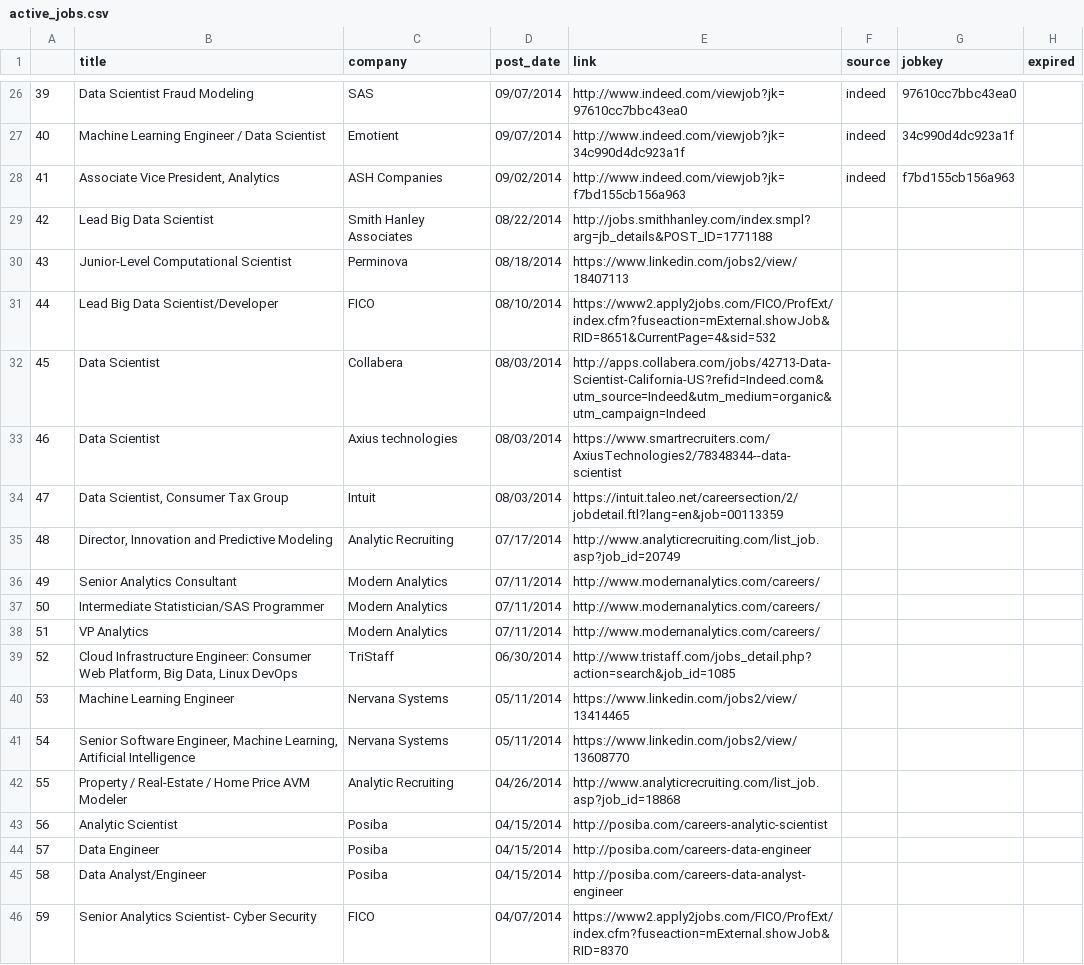
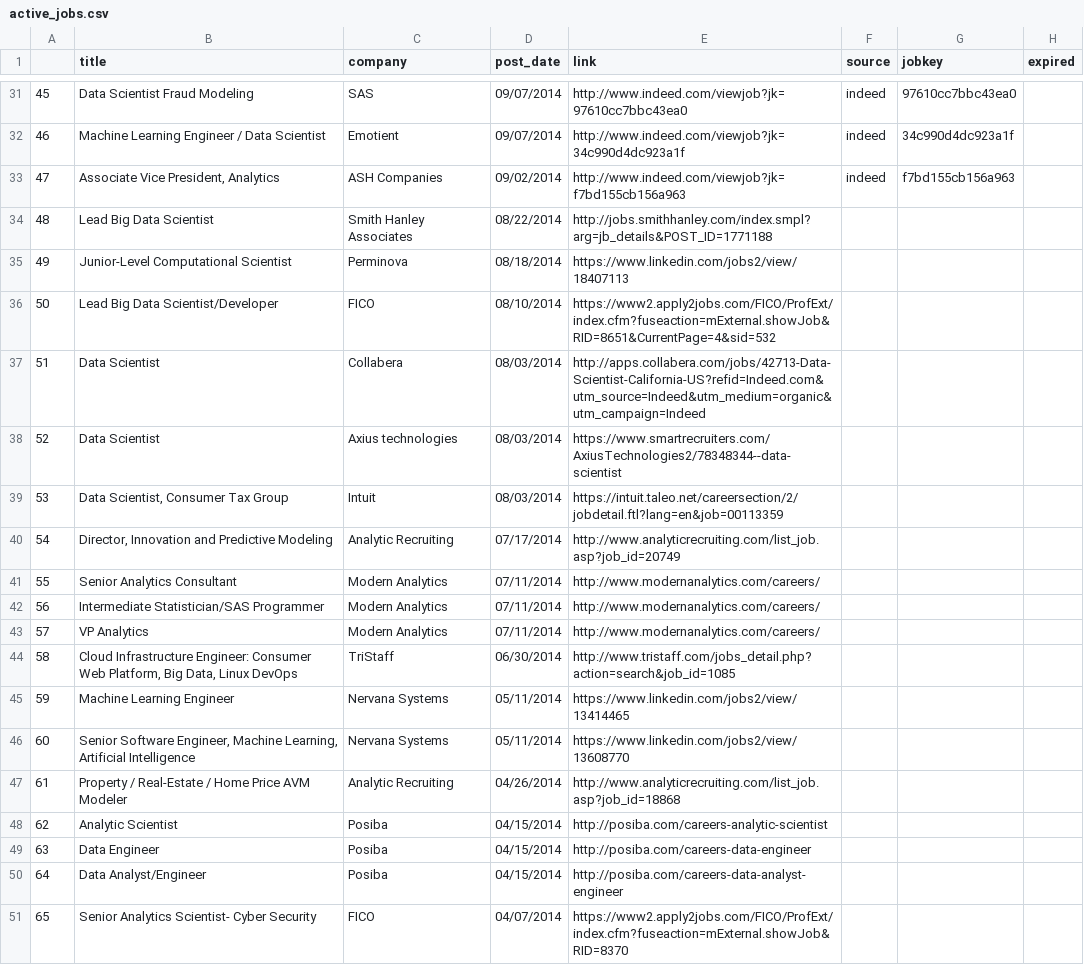
Before and after one commit to sdanalytics/sdanalytics.github.io, a CSV file: _data/active_jobs.csv, drawn as a sheet; only a part is shown, gaps mark what is left out; the diff covers the shown part only.

```diff
--- a/_data/active_jobs.csv
+++ b/_data/active_jobs.csv
@@ -26,21 +31,21 @@
-39,Data Scientist  Fraud Modeling,SAS,09/07/2014,http://www.indeed.com/viewjob?jk=97610cc7bbc43ea0,indeed,97610cc7bbc43ea0,
-40,Machine Learning Engineer / Data Scientist,Emotient,09/07/2014,http://www.indeed.com/viewjob?jk=34c990d4dc923a1f,indeed,34c990d4dc923a1f,
-41,"Associate Vice President, Analytics",ASH Companies,09/02/2014,http://www.indeed.com/viewjob?jk=f7bd155cb156a963,indeed,f7bd155cb156a963,
-42,Lead Big Data Scientist,Smith Hanley Associates,08/22/2014,http://jobs.smithhanley.com/index.smpl?arg=jb_details&POST_ID=1771188,,,
-43,Junior-Level Computational Scientist,Perminova,08/18/2014,https://www.linkedin.com/jobs2/view/18407113,,,
-44,Lead Big Data Scientist/Developer,FICO,08/10/2014,https://www2.apply2jobs.com/FICO/ProfExt/index.cfm?fuseaction=mExternal.showJob&RID=8651&CurrentPage=4&sid=532,,,
-45,Data Scientist,Collabera,08/03/2014,http://apps.collabera.com/jobs/42713-Data-Scientist-California-US?refid=Indeed.com&utm_source=Indeed&utm_medium=organic&utm_campaign=Indeed,,,
-46,Data Scientist,Axius technologies,08/03/2014,https://www.smartrecruiters.com/AxiusTechnologies2/78348344--data-scientist,,,
-47,"Data Scientist, Consumer Tax Group",Intuit,08/03/2014,https://intuit.taleo.net/careersection/2/jobdetail.ftl?lang=en&job=00113359,,,
-48,"Director, Innovation and Predictive Modeling",Analytic Recruiting,07/17/2014,http://www.analyticrecruiting.com/list_job.asp?job_id=20749,,,
-49,Senior Analytics Consultant,Modern Analytics,07/11/2014,http://www.modernanalytics.com/careers/,,,
-50,Intermediate Statistician/SAS Programmer,Modern Analytics,07/11/2014,http://www.modernanalytics.com/careers/,,,
-51,VP Analytics,Modern Analytics,07/11/2014,http://www.modernanalytics.com/careers/,,,
-52,"Cloud Infrastructure Engineer: Consumer Web Platform, Big Data, Linux DevOps",TriStaff,06/30/2014,http://www.tristaff.com/jobs_detail.php?action=search&job_id=1085,,,
-53,Machine Learning Engineer,Nervana Systems,05/11/2014,https://www.linkedin.com/jobs2/view/13414465,,,
-54,"Senior Software Engineer, Machine Learning, Artificial Intelligence",Nervana Systems,05/11/2014,https://www.linkedin.com/jobs2/view/13608770,,,
-55,Property / Real-Estate / Home Price AVM Modeler,Analytic Recruiting,04/26/2014,http://www.analyticrecruiting.com/list_job.asp?job_id=18868,,,
-56,Analytic Scientist,Posiba,04/15/2014,http://posiba.com/careers-analytic-scientist,,,
-57,Data Engineer,Posiba,04/15/2014,http://posiba.com/careers-data-engineer,,,
-58,Data Analyst/Engineer,Posiba,04/15/2014,http://posiba.com/careers-data-analyst-engineer,,,
-59,Senior Analytics Scientist- Cyber Security,FICO,04/07/2014,https://www2.apply2jobs.com/FICO/ProfExt/index.cfm?fuseaction=mExternal.showJob&RID=8370,,,
+45,Data Scientist  Fraud Modeling,SAS,09/07/2014,http://www.indeed.com/viewjob?jk=97610cc7bbc43ea0,indeed,97610cc7bbc43ea0,
+46,Machine Learning Engineer / Data Scientist,Emotient,09/07/2014,http://www.indeed.com/viewjob?jk=34c990d4dc923a1f,indeed,34c990d4dc923a1f,
+47,"Associate Vice President, Analytics",ASH Companies,09/02/2014,http://www.indeed.com/viewjob?jk=f7bd155cb156a963,indeed,f7bd155cb156a963,
+48,Lead Big Data Scientist,Smith Hanley Associates,08/22/2014,http://jobs.smithhanley.com/index.smpl?arg=jb_details&POST_ID=1771188,,,
+49,Junior-Level Computational Scientist,Perminova,08/18/2014,https://www.linkedin.com/jobs2/view/18407113,,,
+50,Lead Big Data Scientist/Developer,FICO,08/10/2014,https://www2.apply2jobs.com/FICO/ProfExt/index.cfm?fuseaction=mExternal.showJob&RID=8651&CurrentPage=4&sid=532,,,
+51,Data Scientist,Collabera,08/03/2014,http://apps.collabera.com/jobs/42713-Data-Scientist-California-US?refid=Indeed.com&utm_source=Indeed&utm_medium=organic&utm_campaign=Indeed,,,
+52,Data Scientist,Axius technologies,08/03/2014,https://www.smartrecruiters.com/AxiusTechnologies2/78348344--data-scientist,,,
+53,"Data Scientist, Consumer Tax Group",Intuit,08/03/2014,https://intuit.taleo.net/careersection/2/jobdetail.ftl?lang=en&job=00113359,,,
+54,"Director, Innovation and Predictive Modeling",Analytic Recruiting,07/17/2014,http://www.analyticrecruiting.com/list_job.asp?job_id=20749,,,
+55,Senior Analytics Consultant,Modern Analytics,07/11/2014,http://www.modernanalytics.com/careers/,,,
+56,Intermediate Statistician/SAS Programmer,Modern Analytics,07/11/2014,http://www.modernanalytics.com/careers/,,,
+57,VP Analytics,Modern Analytics,07/11/2014,http://www.modernanalytics.com/careers/,,,
+58,"Cloud Infrastructure Engineer: Consumer Web Platform, Big Data, Linux DevOps",TriStaff,06/30/2014,http://www.tristaff.com/jobs_detail.php?action=search&job_id=1085,,,
+59,Machine Learning Engineer,Nervana Systems,05/11/2014,https://www.linkedin.com/jobs2/view/13414465,,,
+60,"Senior Software Engineer, Machine Learning, Artificial Intelligence",Nervana Systems,05/11/2014,https://www.linkedin.com/jobs2/view/13608770,,,
+61,Property / Real-Estate / Home Price AVM Modeler,Analytic Recruiting,04/26/2014,http://www.analyticrecruiting.com/list_job.asp?job_id=18868,,,
+62,Analytic Scientist,Posiba,04/15/2014,http://posiba.com/careers-analytic-scientist,,,
+63,Data Engineer,Posiba,04/15/2014,http://posiba.com/careers-data-engineer,,,
+64,Data Analyst/Engineer,Posiba,04/15/2014,http://posiba.com/careers-data-analyst-engineer,,,
+65,Senior Analytics Scientist- Cyber Security,FICO,04/07/2014,https://www2.apply2jobs.com/FICO/ProfExt/index.cfm?fuseaction=mExternal.showJob&RID=8370,,,
```
Also changed, not shown: 6 added rows, 1 removed row and 56 edited cells elsewhere in this file, 1 other file.
